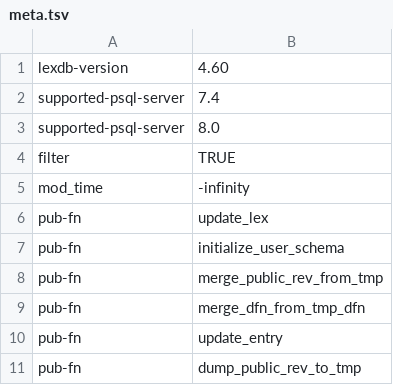
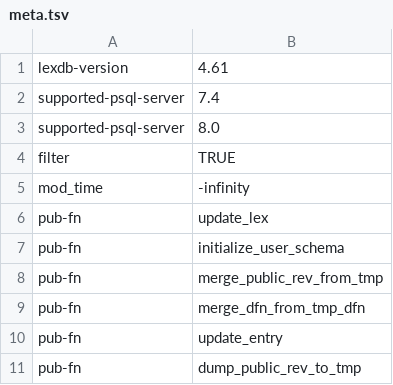
Before and after one commit to jingtaozf/lkb, a TSV file: lexdb/meta.tsv, drawn as a sheet.

Commit message:
speed up lexdb
git-svn-id: http://svn.delph-in.net/lkb/trunk@5555 3df82f5b-d43a-0410-af33-fce91db48ec5

```diff
--- a/lexdb/meta.tsv
+++ b/lexdb/meta.tsv
@@ -1,2 +1,2 @@
-lexdb-version	4.60
+lexdb-version	4.61
 supported-psql-server	7.4
```
Also changed, not shown: 3 other files.
